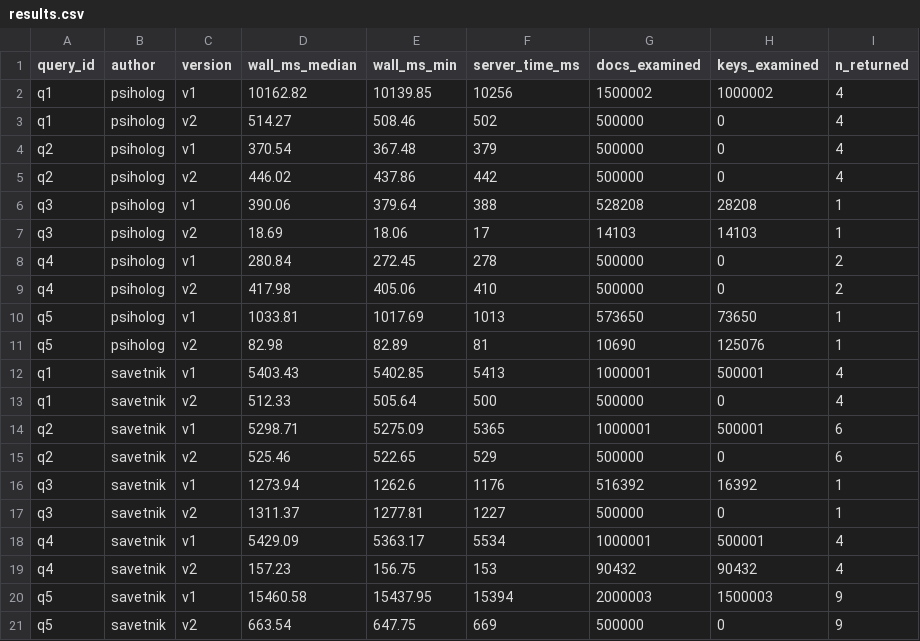
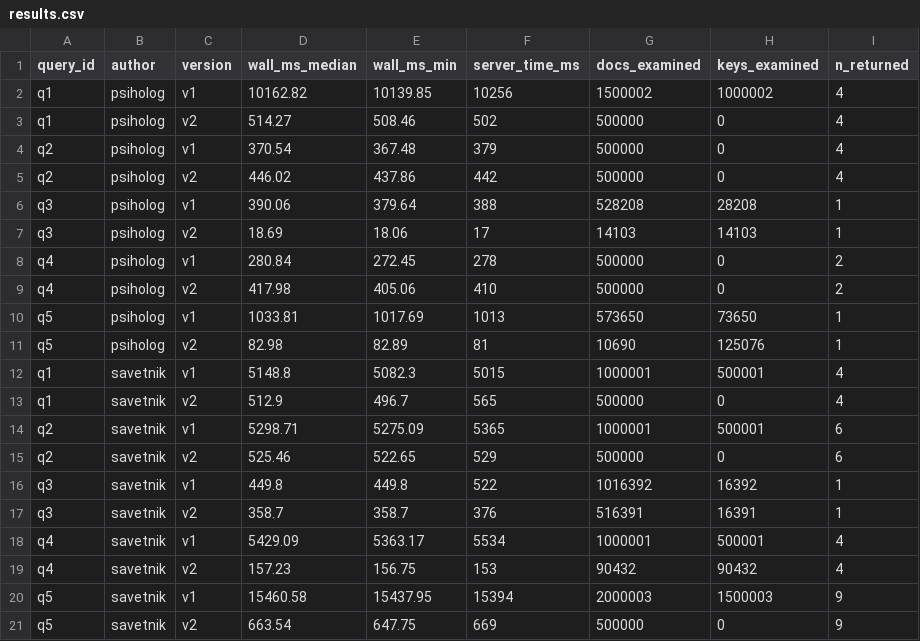
Before and after one commit to milicasalajic/project-student-digital-behavior, a CSV file: benchmarks/results.csv, drawn as a sheet.

```diff
--- a/benchmarks/results.csv
+++ b/benchmarks/results.csv
@@ -11,8 +11,8 @@ q5,psiholog,v1,1033.81,1017.69,1013,573650,73650,1
 q5,psiholog,v2,82.98,82.89,81,10690,125076,1
-q1,savetnik,v1,5403.43,5402.85,5413,1000001,500001,4
-q1,savetnik,v2,512.33,505.64,500,500000,0,4
+q1,savetnik,v1,5148.8,5082.3,5015,1000001,500001,4
+q1,savetnik,v2,512.9,496.7,565,500000,0,4
 q2,savetnik,v1,5298.71,5275.09,5365,1000001,500001,6
 q2,savetnik,v2,525.46,522.65,529,500000,0,6
-q3,savetnik,v1,1273.94,1262.6,1176,516392,16392,1
-q3,savetnik,v2,1311.37,1277.81,1227,500000,0,1
+q3,savetnik,v1,449.8,449.8,522,1016392,16392,1
+q3,savetnik,v2,358.7,358.7,376,516391,16391,1
 q4,savetnik,v1,5429.09,5363.17,5534,1000001,500001,4
```
Also changed, not shown: 7 other files.
